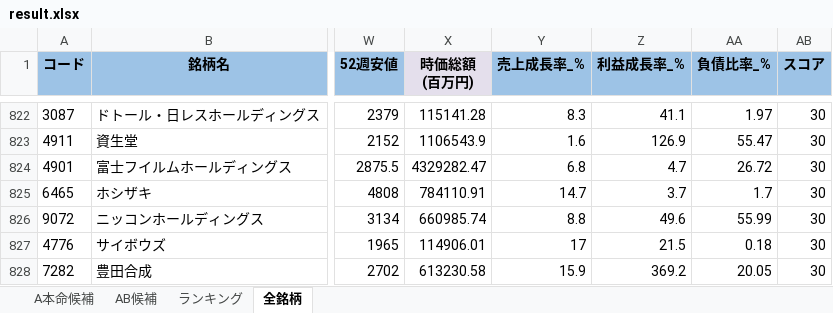
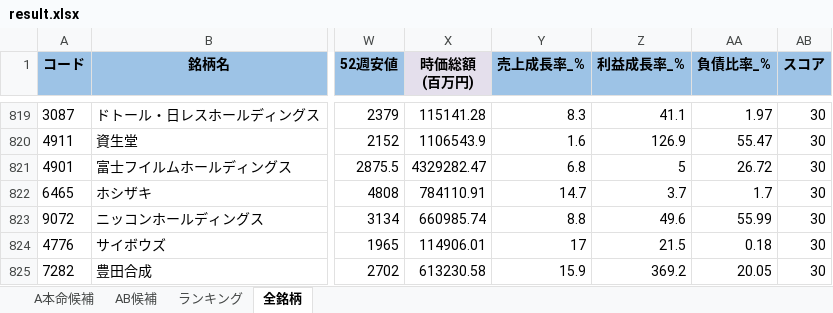
Before and after one commit to ku0909/screening, an Excel workbook: result.xlsx, sheet 全銘柄, drawn as a sheet; only a part is shown, gaps mark what is left out; values as stored, in another font and other column widths than the file's, no borders; addresses are those after the commit; the diff covers the shown part only; the diff names each change by its address in the sheet, - before the commit and + after, or states it on an @@ line.

```diff
--- a/result.xlsx (sheet 全銘柄)
+++ b/result.xlsx (sheet 全銘柄)
-Z821 (利益成長率_%): 4.7
+Z821 (利益成長率_%): 5
```
Also changed, not shown: 20 added rows, 20 removed rows and 160 edited cells elsewhere in this sheet, sheet AB候補, sheet A本命候補, sheet ランキング, 1 other file.
